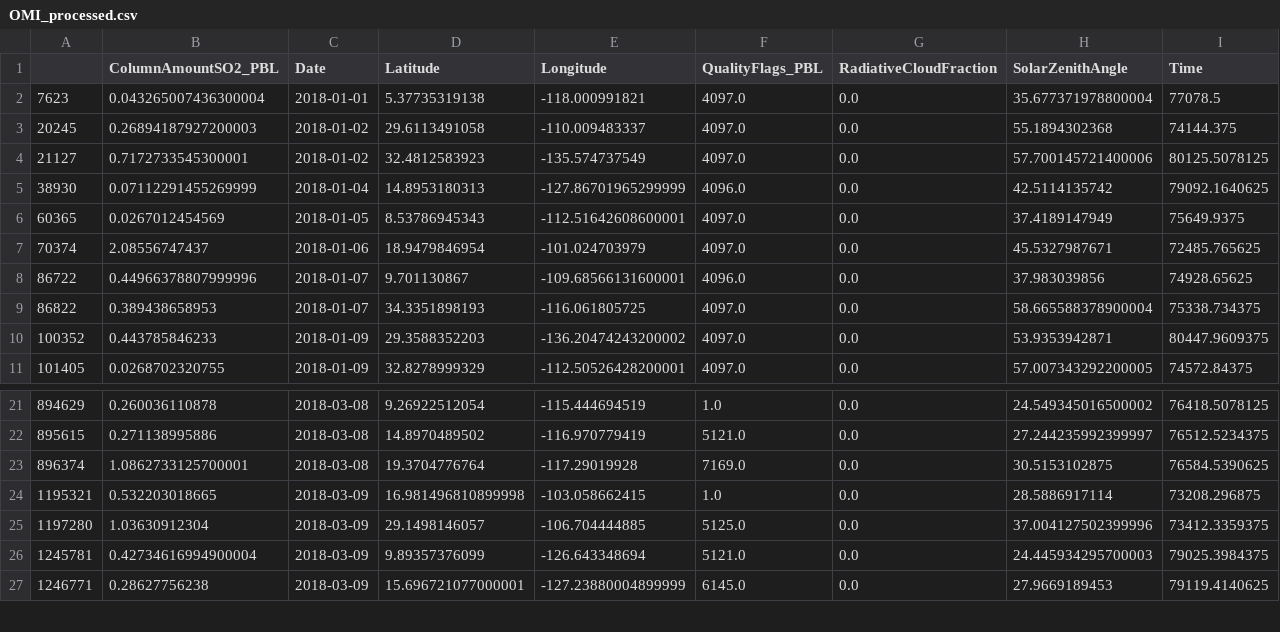
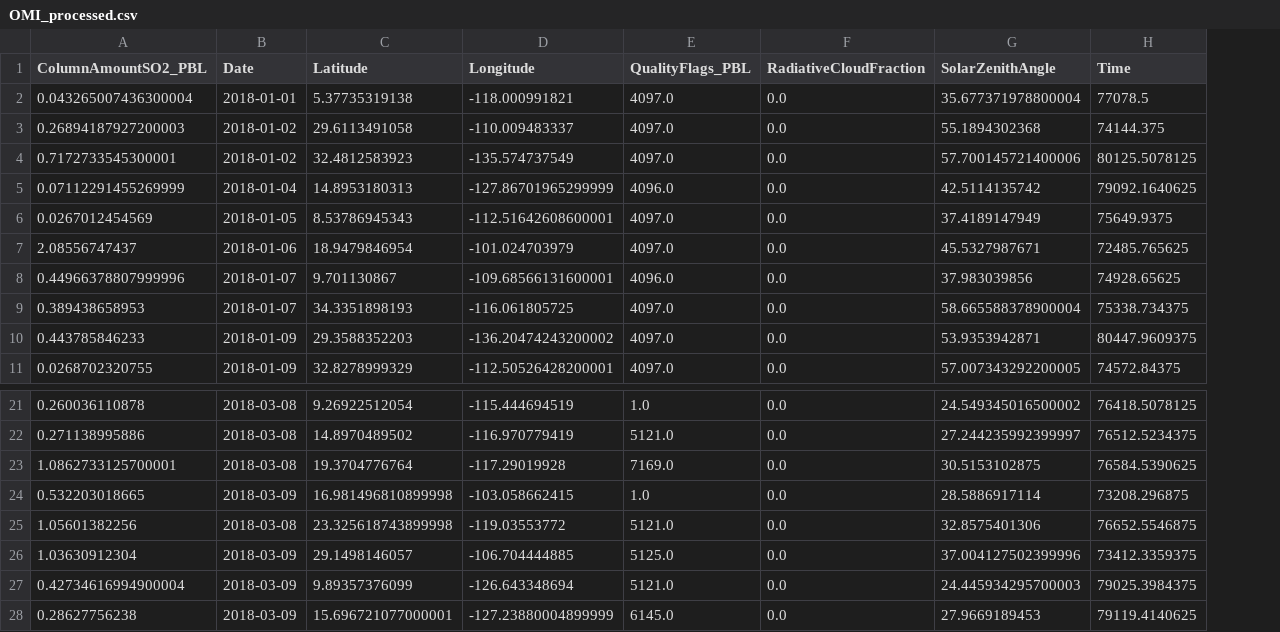
Before and after one commit to danjane/LoserShips, a CSV file: Data/OMI_processed.csv, drawn as a sheet; only a part is shown, gaps mark what is left out; removed rows and columns are numbered as before the commit, all else as after; the diff names each change by its address in the sheet, - before the commit and + after, or states it on an @@ line.

Commit message:
Data cleaned, and of course put back in the interesting satellite point

```diff
--- a/Data/OMI_processed.csv
+++ b/Data/OMI_processed.csv
-column A, rows 2-11: 7623 | 20245 | 21127 | 38930 | 60365 | 70374 | 86722 | 86822 | 100352 | 101405; rows 21-27: 894629 | 895615 | 896374 | 1195321 | 1197280 | 1245781 | 1246771
+row 25: 1.05601382256 | 2018-03-08 | 23.325618743899998 | -119.03553772 | 5121.0 | 0.0 | 32.8575401306 | 76652.5546875
```
